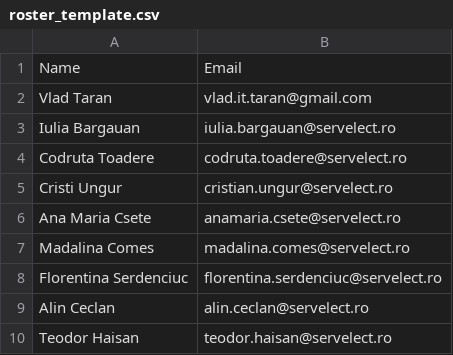
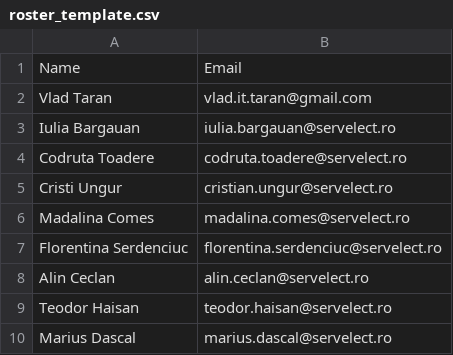
Before and after one commit to pontaj-servelect/pontaj, a CSV file: roster_template.csv, drawn as a sheet; only a part is shown; the shorter side is filled out with more unchanged rows.

Commit message:
Update roster_template.csv

```diff
--- a/roster_template.csv
+++ b/roster_template.csv
@@ -5,3 +5,2 @@ Codruta Toadere,codruta.toadere@servelect.ro
 Cristi Ungur,cristian.ungur@servelect.ro
-Ana Maria Csete,anamaria.csete@servelect.ro
 Madalina Comes,madalina.comes@servelect.ro
```
